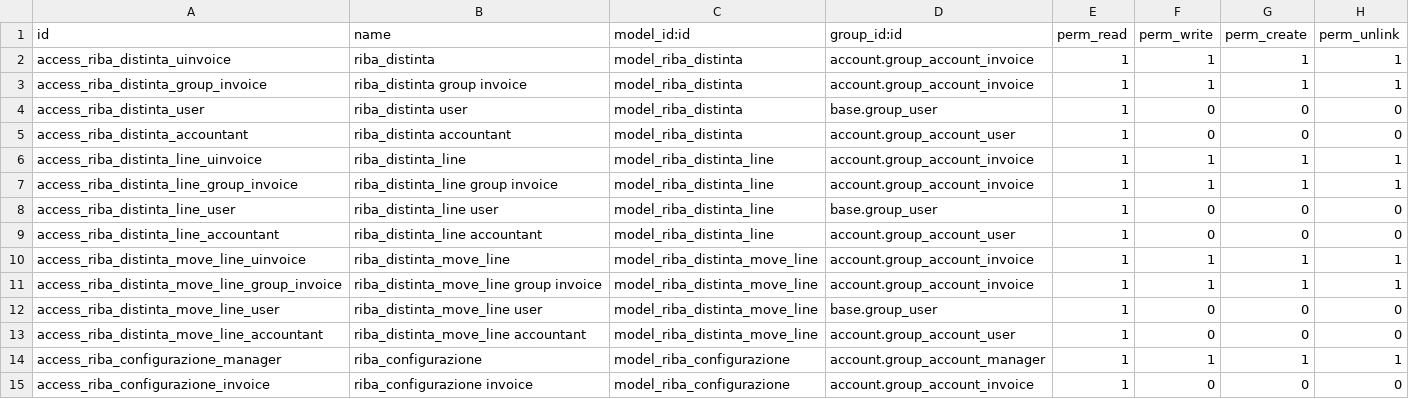
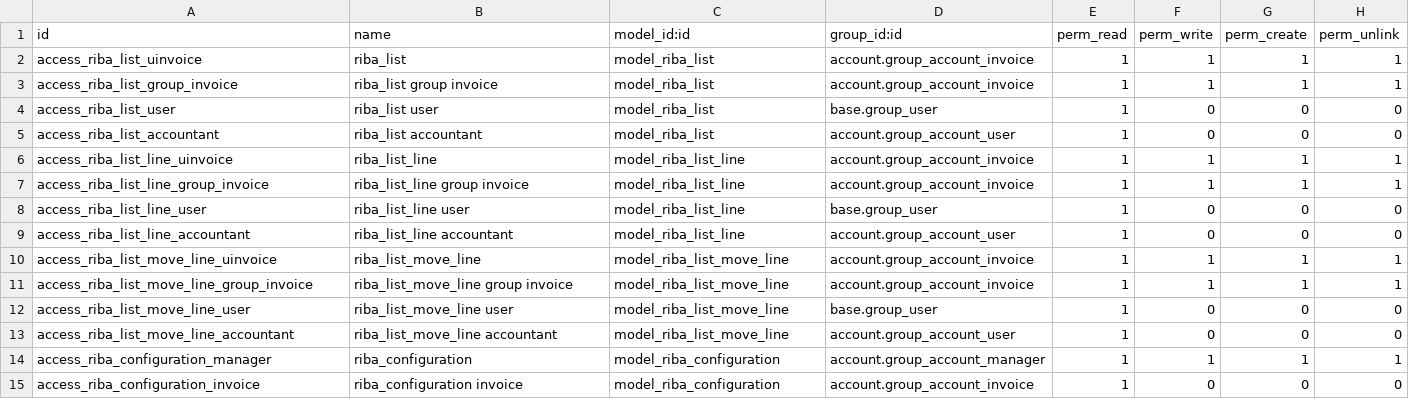
Before and after one commit to OCA/l10n-italy, a CSV file: l10n_it_ricevute_bancarie/security/ir.model.access.csv, drawn as a sheet.

```diff
--- a/l10n_it_ricevute_bancarie/security/ir.model.access.csv
+++ b/l10n_it_ricevute_bancarie/security/ir.model.access.csv
@@ -1,15 +1,15 @@
 id,name,model_id:id,group_id:id,perm_read,perm_write,perm_create,perm_unlink
-access_riba_distinta_uinvoice,riba_distinta,model_riba_distinta,account.group_account_invoice,1,1,1,1
-access_riba_distinta_group_invoice,riba_distinta group invoice,model_riba_distinta,account.group_account_invoice,1,1,1,1
-access_riba_distinta_user,riba_distinta user,model_riba_distinta,base.group_user,1,0,0,0
-access_riba_distinta_accountant,riba_distinta accountant,model_riba_distinta,account.group_account_user,1,0,0,0
-access_riba_distinta_line_uinvoice,riba_distinta_line,model_riba_distinta_line,account.group_account_invoice,1,1,1,1
-access_riba_distinta_line_group_invoice,riba_distinta_line group invoice,model_riba_distinta_line,account.group_account_invoice,1,1,1,1
-access_riba_distinta_line_user,riba_distinta_line user,model_riba_distinta_line,base.group_user,1,0,0,0
-access_riba_distinta_line_accountant,riba_distinta_line accountant,model_riba_distinta_line,account.group_account_user,1,0,0,0
-access_riba_distinta_move_line_uinvoice,riba_distinta_move_line,model_riba_distinta_move_line,account.group_account_invoice,1,1,1,1
-access_riba_distinta_move_line_group_invoice,riba_distinta_move_line group invoice,model_riba_distinta_move_line,account.group_account_invoice,1,1,1,1
-access_riba_distinta_move_line_user,riba_distinta_move_line user,model_riba_distinta_move_line,base.group_user,1,0,0,0
-access_riba_distinta_move_line_accountant,riba_distinta_move_line accountant,model_riba_distinta_move_line,account.group_account_user,1,0,0,0
-access_riba_configurazione_manager,riba_configurazione,model_riba_configurazione,account.group_account_manager,1,1,1,1
-access_riba_configurazione_invoice,riba_configurazione invoice,model_riba_configurazione,account.group_account_invoice,1,0,0,0
+access_riba_list_uinvoice,riba_list,model_riba_list,account.group_account_invoice,1,1,1,1
+access_riba_list_group_invoice,riba_list group invoice,model_riba_list,account.group_account_invoice,1,1,1,1
+access_riba_list_user,riba_list user,model_riba_list,base.group_user,1,0,0,0
+access_riba_list_accountant,riba_list accountant,model_riba_list,account.group_account_user,1,0,0,0
+access_riba_list_line_uinvoice,riba_list_line,model_riba_list_line,account.group_account_invoice,1,1,1,1
+access_riba_list_line_group_invoice,riba_list_line group invoice,model_riba_list_line,account.group_account_invoice,1,1,1,1
+access_riba_list_line_user,riba_list_line user,model_riba_list_line,base.group_user,1,0,0,0
+access_riba_list_line_accountant,riba_list_line accountant,model_riba_list_line,account.group_account_user,1,0,0,0
+access_riba_list_move_line_uinvoice,riba_list_move_line,model_riba_list_move_line,account.group_account_invoice,1,1,1,1
+access_riba_list_move_line_group_invoice,riba_list_move_line group invoice,model_riba_list_move_line,account.group_account_invoice,1,1,1,1
+access_riba_list_move_line_user,riba_list_move_line user,model_riba_list_move_line,base.group_user,1,0,0,0
+access_riba_list_move_line_accountant,riba_list_move_line accountant,model_riba_list_move_line,account.group_account_user,1,0,0,0
+access_riba_configuration_manager,riba_configuration,model_riba_configuration,account.group_account_manager,1,1,1,1
+access_riba_configuration_invoice,riba_configuration invoice,model_riba_configuration,account.group_account_invoice,1,0,0,0
```
Also changed, not shown: 8 other files.
